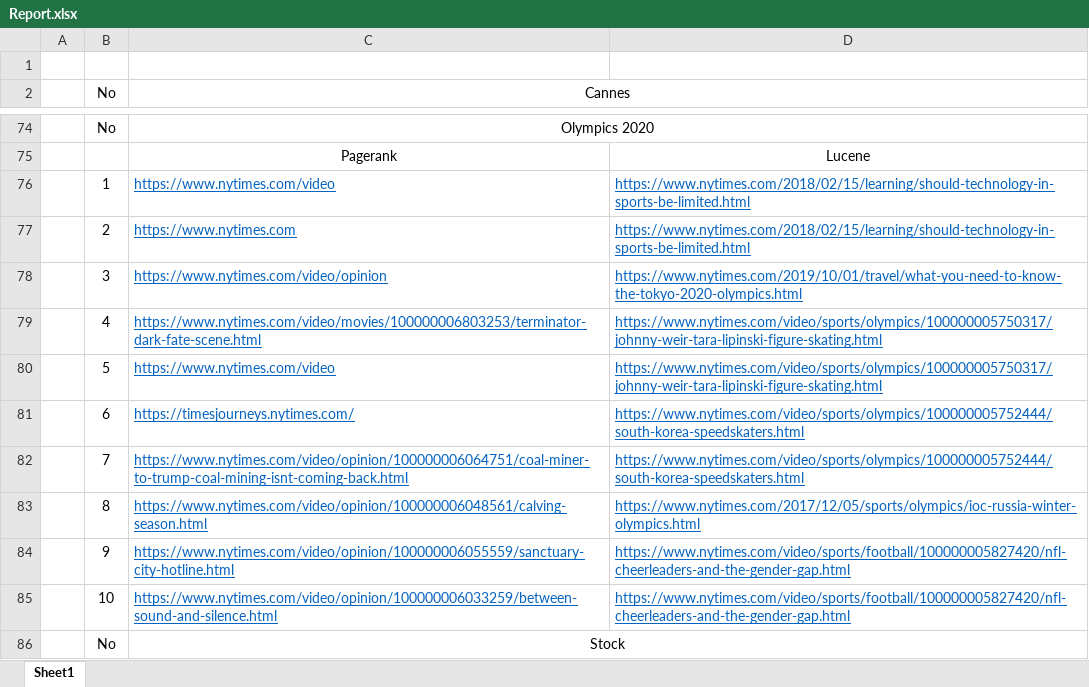
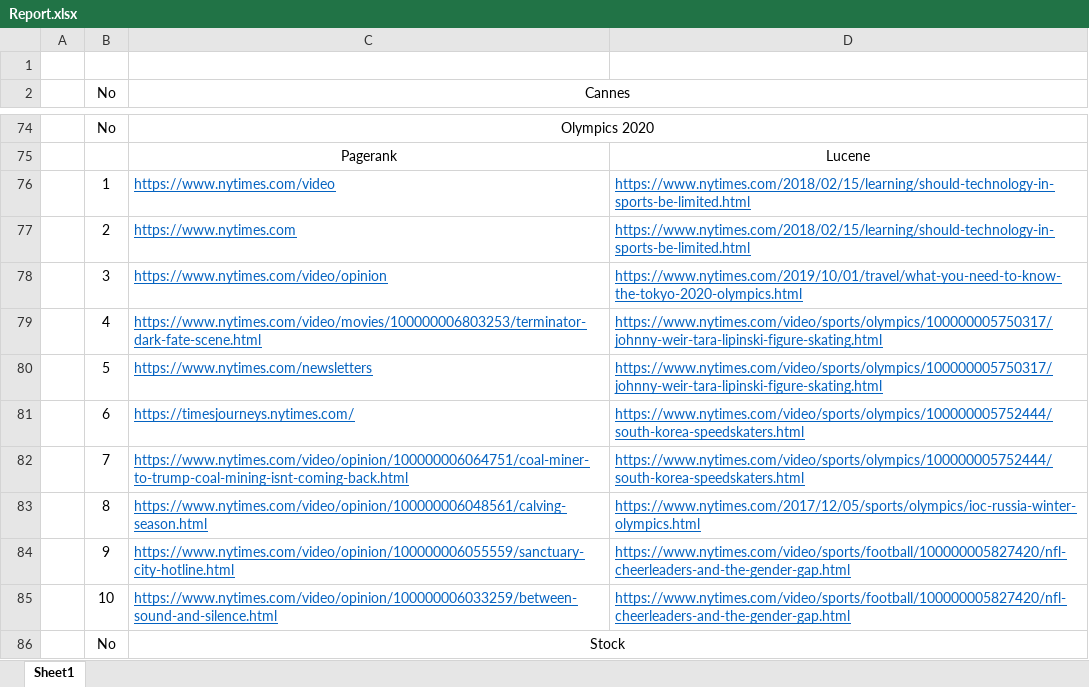
Before and after one commit to rsyamil/info-retrieval, an Excel workbook: solr-index/Report.xlsx, sheet Sheet1, drawn as a sheet; only a part is shown, gaps mark what is left out; values as stored, in another font and other column widths than the file's, no borders; the diff names each change by its address in the sheet, - before the commit and + after, or states it on an @@ line.

Commit message:
solr

```diff
--- a/solr-index/Report.xlsx (sheet Sheet1)
+++ b/solr-index/Report.xlsx (sheet Sheet1)
-C80 (Cannes): https://www.nytimes.com/video
+C80 (Cannes): https://www.nytimes.com/newsletters
```
